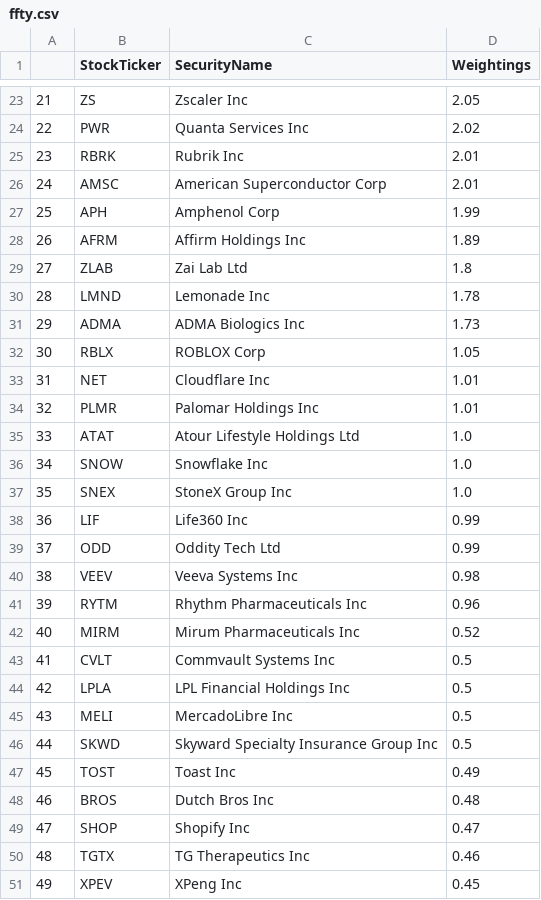
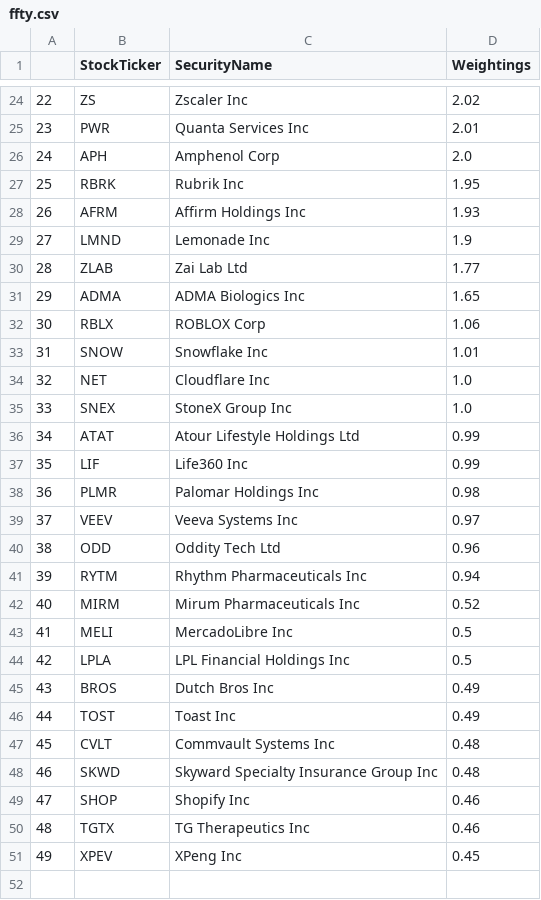
Before and after one commit to major/ffty-etf, a CSV file: ffty.csv, drawn as a sheet; only a part is shown, gaps mark what is left out; removed rows and columns are numbered as before the commit, all else as after; the diff covers the shown part only; the diff names each change by its address in the sheet, - before the commit and + after, or states it on an @@ line.

Commit message:
Updating ETF data: Thu Jun 19 01:53:07 UTC 2025

```diff
--- a/ffty.csv
+++ b/ffty.csv
@@ column A renumbered between rows 2 and 46 @@
-D24 (Weightings): 2.05
+D24 (Weightings): 2.02
-D25 (Weightings): 2.02
+D25 (Weightings): 2.01
-row 25: 23 | RBRK | Rubrik Inc | 2.01
-row 26: 24 | AMSC | American Superconductor Corp | 2.01
-D26 (Weightings): 1.99
+D26 (Weightings): 2.0
+row 27: 25 | RBRK | Rubrik Inc | 1.95
-D28 (Weightings): 1.89
+D28 (Weightings): 1.93
-row 29: 27 | ZLAB | Zai Lab Ltd | 1.8
-D29 (Weightings): 1.78
+D29 (Weightings): 1.9
+row 30: 28 | ZLAB | Zai Lab Ltd | 1.77
-D31 (Weightings): 1.73
+D31 (Weightings): 1.65
-D32 (Weightings): 1.05
+D32 (Weightings): 1.06
-row 33: 31 | NET | Cloudflare Inc | 1.01
-row 34: 32 | PLMR | Palomar Holdings Inc | 1.01
-row 35: 33 | ATAT | Atour Lifestyle Holdings Ltd | 1.0
-D33 (Weightings): 1.0
+D33 (Weightings): 1.01
+row 34: 32 | NET | Cloudflare Inc | 1.0
+row 36: 34 | ATAT | Atour Lifestyle Holdings Ltd | 0.99
-row 39: 37 | ODD | Oddity Tech Ltd | 0.99
+row 38: 36 | PLMR | Palomar Holdings Inc | 0.98
-D39 (Weightings): 0.98
+D39 (Weightings): 0.97
+row 40: 38 | ODD | Oddity Tech Ltd | 0.96
-D41 (Weightings): 0.96
+D41 (Weightings): 0.94
-row 43: 41 | CVLT | Commvault Systems Inc | 0.5
@@ row 45 moved to row 43: 41 @@
-row 46: 44 | SKWD | Skyward Specialty Insurance Group Inc | 0.5
+row 45: 43 | BROS | Dutch Bros Inc | 0.49
-row 48: 46 | BROS | Dutch Bros Inc | 0.48
+row 47: 45 | CVLT | Commvault Systems Inc | 0.48
+row 48: 46 | SKWD | Skyward Specialty Insurance Group Inc | 0.48
-D49 (Weightings): 0.47
+D49 (Weightings): 0.46
```
Also changed, not shown: 9 added rows, 8 removed rows and 12 edited cells elsewhere in this file, 2 other files.
